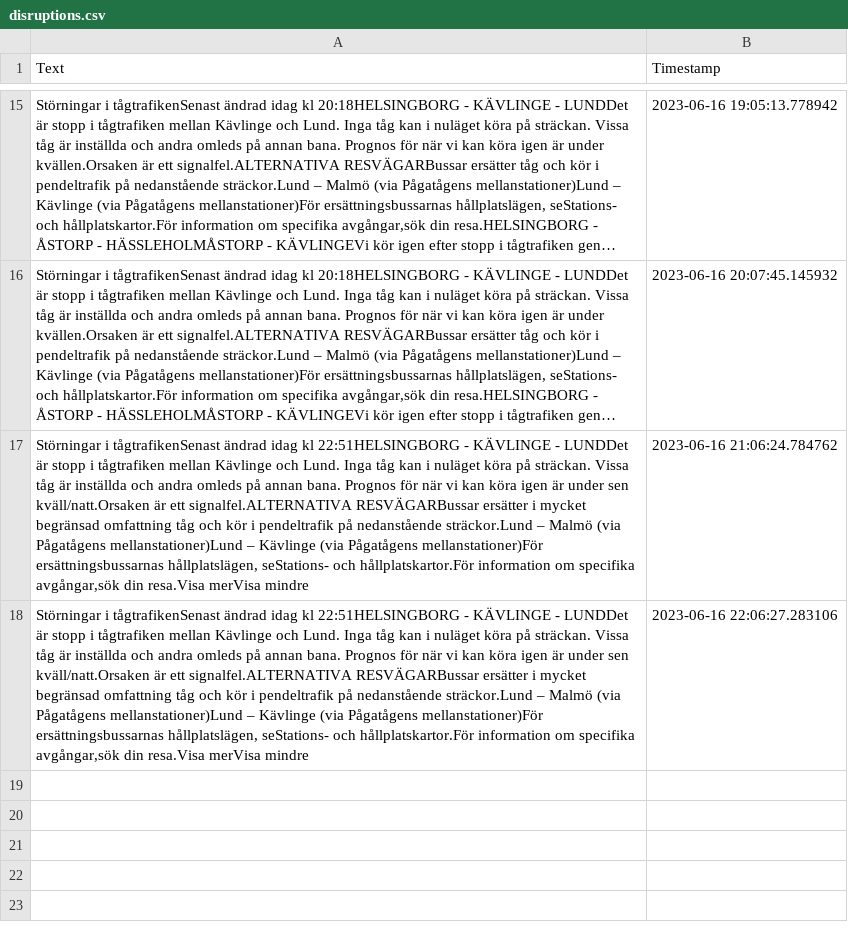
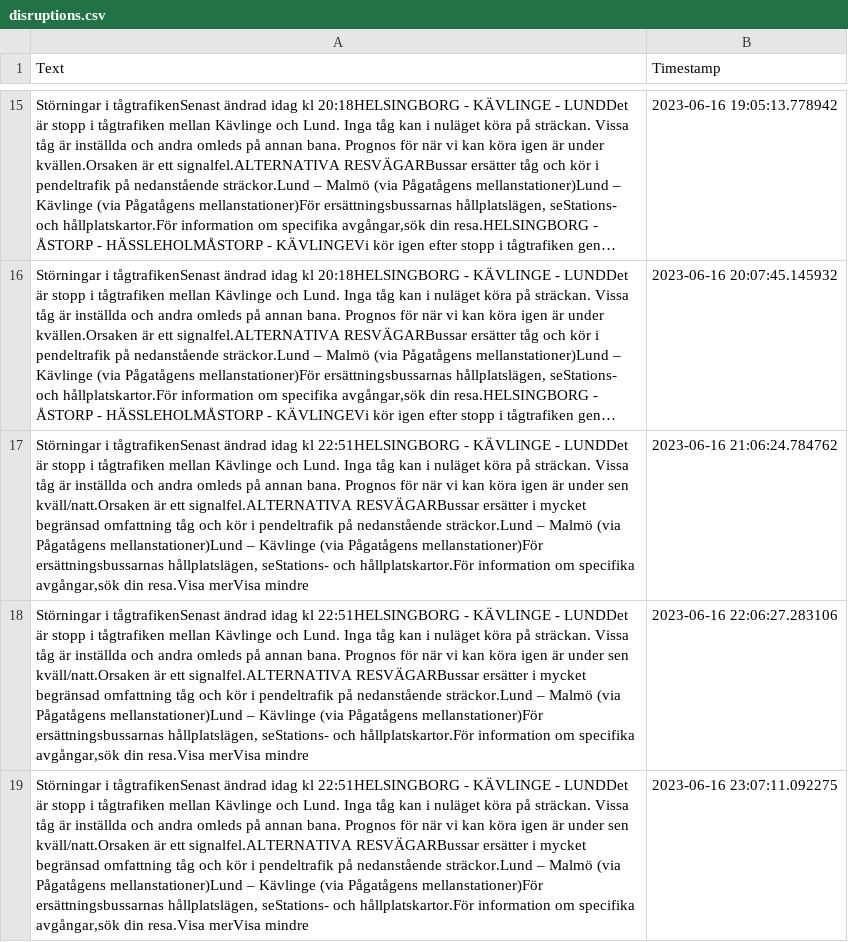
Before and after one commit to sebhanika/Skanetrafiken_Scrape, a CSV file: disruptions.csv, drawn as a sheet; only a part is shown, gaps mark what is left out; long unchanged cells end in …; the diff names each change by its address in the sheet, - before the commit and + after, or states it on an @@ line.

```diff
--- a/disruptions.csv
+++ b/disruptions.csv
+row 19: Störningar i tågtrafikenSenast ändrad idag kl 22:51HELSINGBORG - KÄVLINGE - LUNDDet är stopp i tågtrafiken mellan Kävlinge och Lund. Inga tåg kan i nuläget köra på sträckan. Vissa tåg är inställda och andra omleds på annan bana. Prognos för när vi kan köra igen är under sen kväll/natt.Orsaken är ett signalfel.ALTERNATIVA RESVÄGARBussar ersätter i mycket begränsad omfattning tåg och kör i pendeltrafik på nedanstående sträckor.Lund – Malmö (via Pågatågens mellanstationer)Lund – Kävlinge (via Pågatågens mellanstationer)För ersättningsbussarnas hållplatslägen, seStations- och hållplatskartor.För information om specifika avgångar,sök din resa.Visa merVisa mindre | 2023-06-16 23:07:11.092275
```
